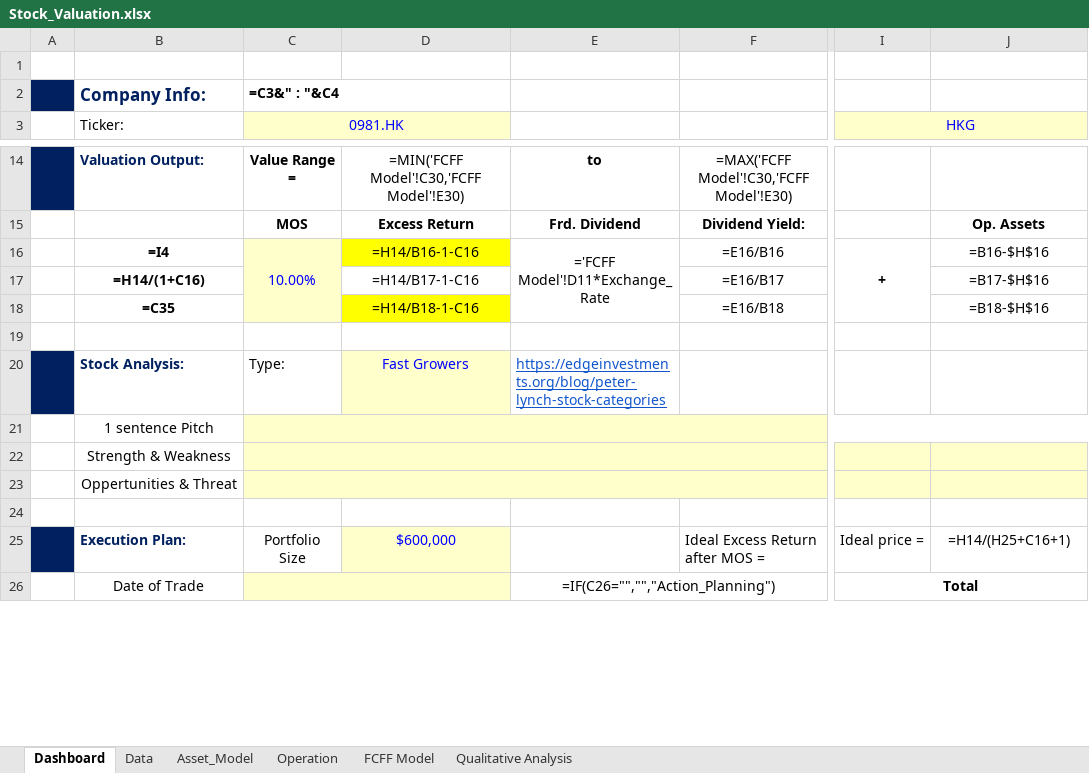
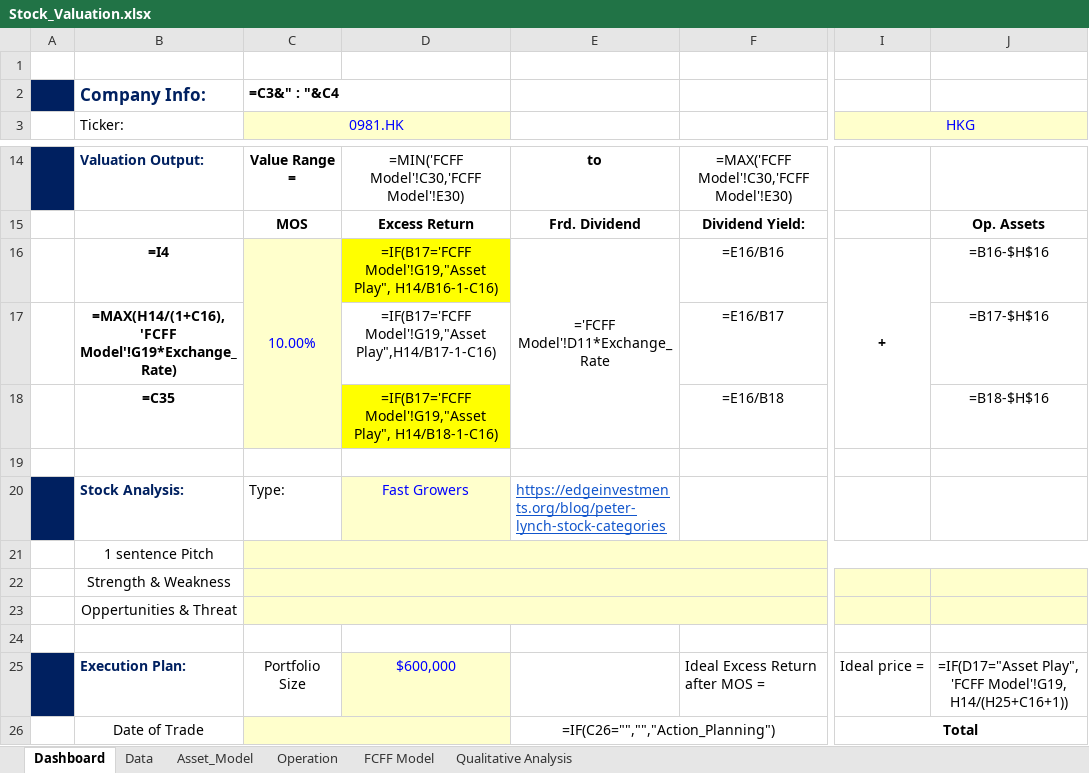
Before and after one commit to JerryChenz/Invest_Proc_v2, an Excel workbook: financial_models/Model_templates/Listed_template/Stock_Valuation.xlsx, sheet Dashboard, drawn as a sheet; only a part is shown, gaps mark what is left out; values as stored, in another font and other column widths than the file's, no borders; formulas are shown in place of their values; conditional formats not drawn; the diff names each change by its address in the sheet, - before the commit and + after, or states it on an @@ line.

```diff
--- a/financial_models/Model_templates/Listed_template/Stock_Valuation.xlsx (sheet Dashboard)
+++ b/financial_models/Model_templates/Listed_template/Stock_Valuation.xlsx (sheet Dashboard)
-D16: =H14/B16-1-C16
+D16: =IF(B17='FCFF Model'!G19,"Asset Play", H14/B16-1-C16)
-B17 (Ticker:): =H14/(1+C16)
+B17 (Ticker:): =MAX(H14/(1+C16),'FCFF Model'!G19*Exchange_Rate)
-D17: =H14/B17-1-C16
+D17: =IF(B17='FCFF Model'!G19,"Asset Play",H14/B17-1-C16)
-D18: =H14/B18-1-C16
+D18: =IF(B17='FCFF Model'!G19,"Asset Play", H14/B18-1-C16)
-J25: =H14/(H25+C16+1)
+J25: =IF(D17="Asset Play", 'FCFF Model'!G19, H14/(H25+C16+1))
```
Also changed, not shown: sheet FCFF Model, financial_models/Opportunities/0303.HK_Stock_Valuation.xlsx, financial_models/Opportunities/0683.HK_Stock_Valuation.xlsx, 10 other files.
